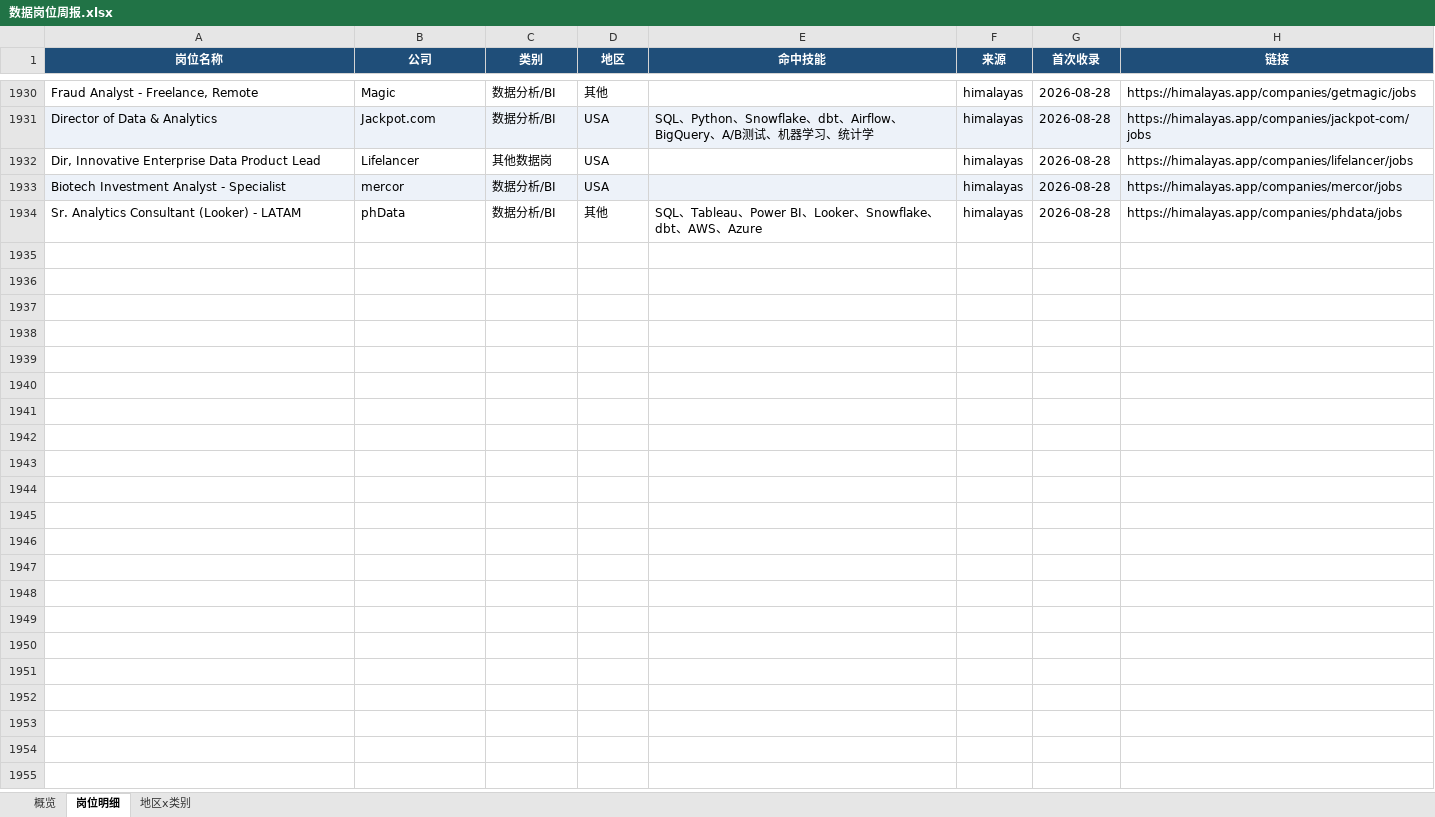
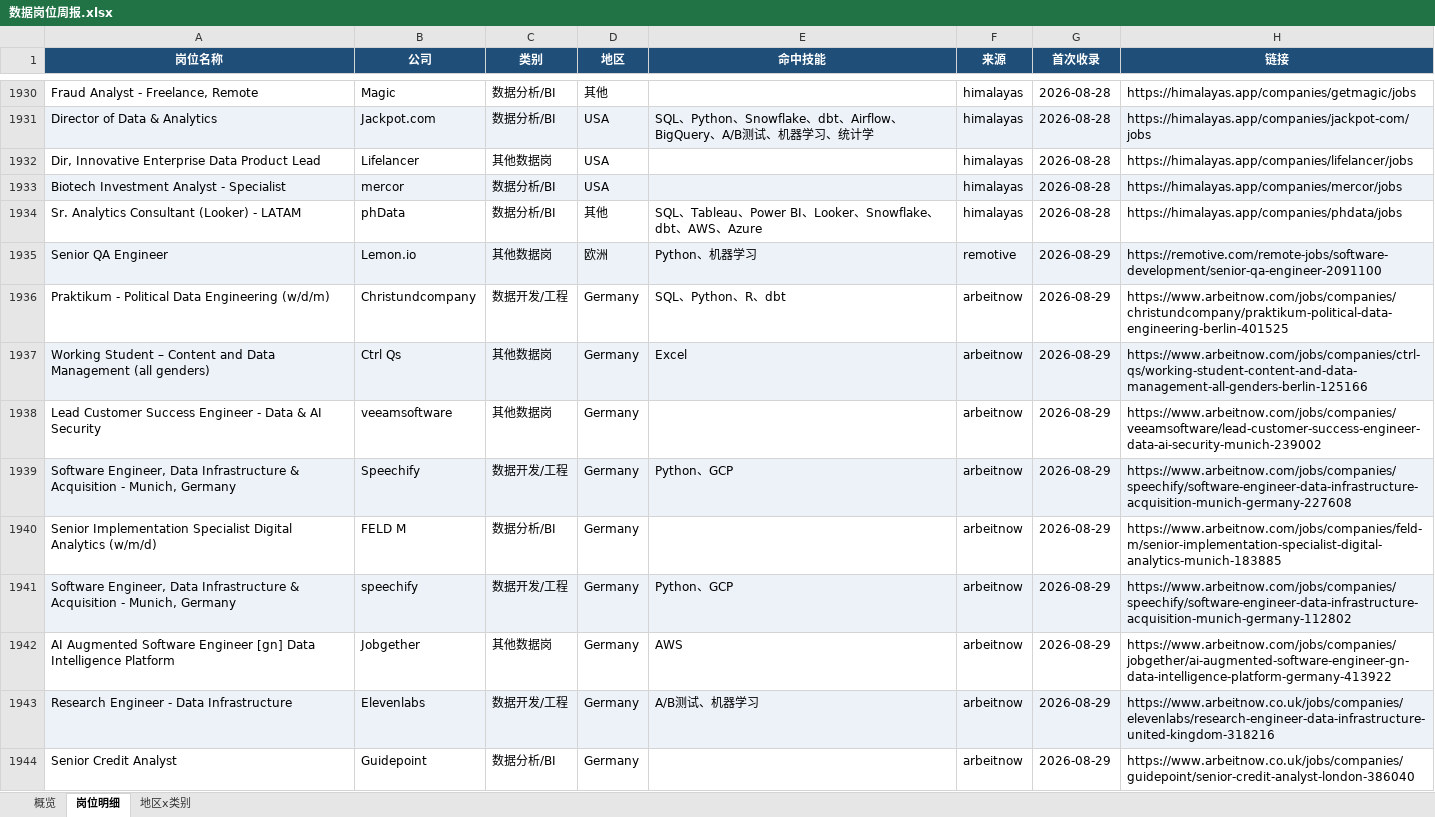
Before and after one commit to EGG-ZERO/da-job-radar, an Excel workbook: reports/数据岗位周报.xlsx, sheet 岗位明细, drawn as a sheet; only a part is shown, gaps mark what is left out; values as stored, in another font and other column widths than the file's, no borders; the diff covers the shown part only; the diff names each change by its address in the sheet, - before the commit and + after, or states it on an @@ line.

```diff
--- a/reports/数据岗位周报.xlsx (sheet 岗位明细)
+++ b/reports/数据岗位周报.xlsx (sheet 岗位明细)
+row 1935: Senior QA Engineer | Lemon.io | 其他数据岗 | 欧洲 | Python、机器学习 | remotive | 2026-08-29 | https://remotive.com/remote-jobs/software-development/senior-qa-engineer-2091100
+row 1936: Praktikum - Political Data Engineering (w/d/m) | Christundcompany | 数据开发/工程 | Germany | SQL、Python、R、dbt | arbeitnow | 2026-08-29 | https://www.arbeitnow.com/jobs/companies/christundcompany/praktikum-political-data-engineering-berlin-401525
+row 1937: Working Student – Content and Data Management (all genders) | Ctrl Qs | 其他数据岗 | Germany | Excel | arbeitnow | 2026-08-29 | https://www.arbeitnow.com/jobs/companies/ctrl-qs/working-student-content-and-data-management-all-genders-berlin-125166
+row 1938: Lead Customer Success Engineer - Data & AI Security | veeamsoftware | 其他数据岗 | Germany |  | arbeitnow | 2026-08-29 | https://www.arbeitnow.com/jobs/companies/veeamsoftware/lead-customer-success-engineer-data-ai-security-munich-239002
+row 1939: Software Engineer, Data Infrastructure & Acquisition - Munich, Germany | Speechify | 数据开发/工程 | Germany | Python、GCP | arbeitnow | 2026-08-29 | https://www.arbeitnow.com/jobs/companies/speechify/software-engineer-data-infrastructure-acquisition-munich-germany-227608
+row 1940: Senior Implementation Specialist Digital Analytics (w/m/d) | FELD M | 数据分析/BI | Germany |  | arbeitnow | 2026-08-29 | https://www.arbeitnow.com/jobs/companies/feld-m/senior-implementation-specialist-digital-analytics-munich-183885
+row 1941: Software Engineer, Data Infrastructure & Acquisition - Munich, Germany | speechify | 数据开发/工程 | Germany | Python、GCP | arbeitnow | 2026-08-29 | https://www.arbeitnow.com/jobs/companies/speechify/software-engineer-data-infrastructure-acquisition-munich-germany-112802
+row 1942: AI Augmented Software Engineer [gn] Data Intelligence Platform | Jobgether | 其他数据岗 | Germany | AWS | arbeitnow | 2026-08-29 | https://www.arbeitnow.com/jobs/companies/jobgether/ai-augmented-software-engineer-gn-data-intelligence-platform-germany-413922
+row 1943: Research Engineer - Data Infrastructure | Elevenlabs | 数据开发/工程 | Germany | A/B测试、机器学习 | arbeitnow | 2026-08-29 | https://www.arbeitnow.co.uk/jobs/companies/elevenlabs/research-engineer-data-infrastructure-united-kingdom-318216
+row 1944: Senior Credit Analyst | Guidepoint | 数据分析/BI | Germany |  | arbeitnow | 2026-08-29 | https://www.arbeitnow.co.uk/jobs/companies/guidepoint/senior-credit-analyst-london-386040
```
Also changed, not shown: 42 added rows elsewhere in this sheet, sheet 概览, sheet 地区x类别, 5 other files.
